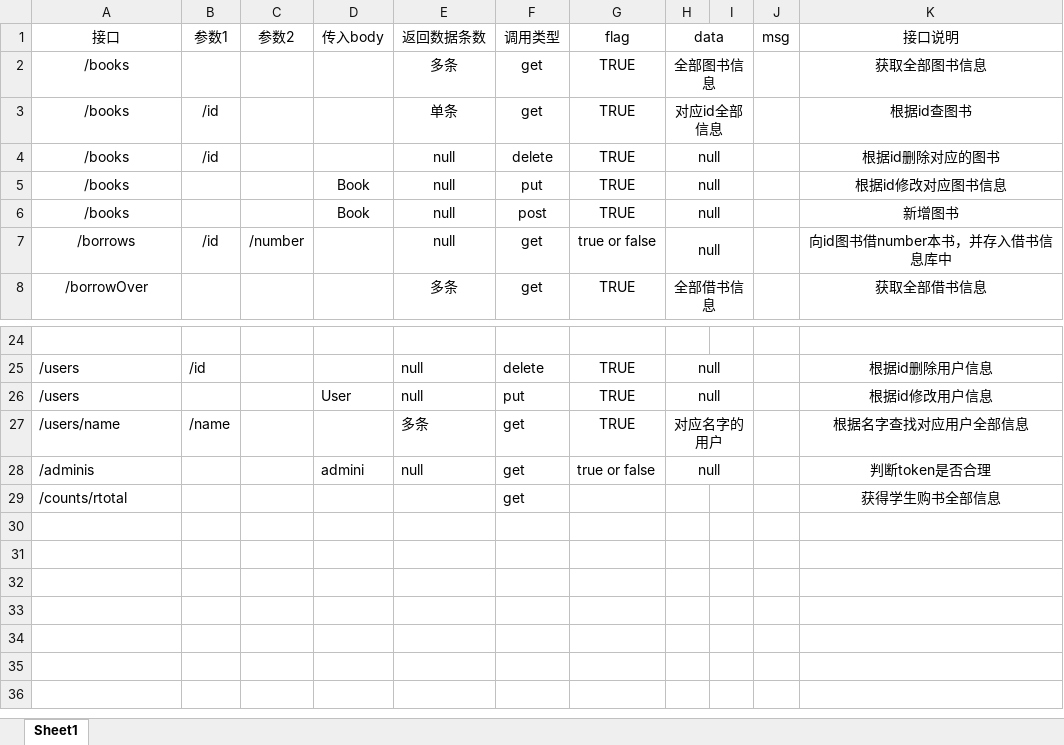
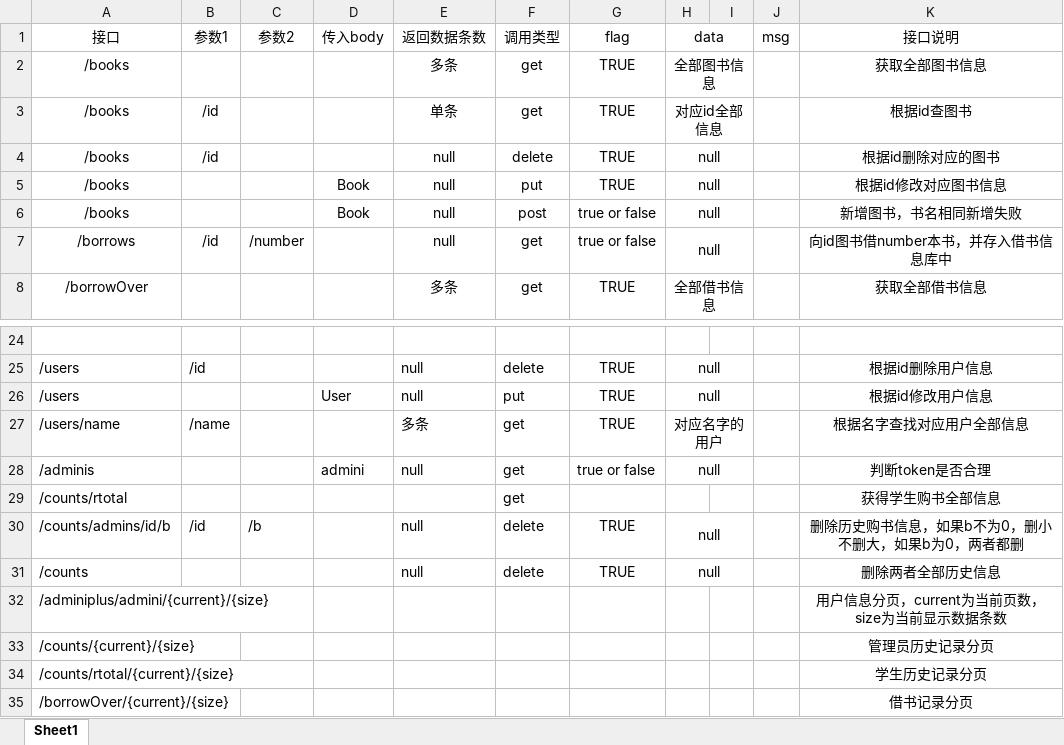
Before and after one commit to xuchenbiao/test, an Excel workbook: 接口表.xlsx, sheet Sheet1, drawn as a sheet; only a part is shown, gaps mark what is left out; values as stored, in another font and other column widths than the file's, no borders; the diff names each change by its address in the sheet, - before the commit and + after, or states it on an @@ line.

```diff
--- a/接口表.xlsx (sheet Sheet1)
+++ b/接口表.xlsx (sheet Sheet1)
-G6 (flag): TRUE
+G6 (flag): true or false
-K6 (接口说明): 新增图书
+K6 (接口说明): 新增图书，书名相同新增失败
+row 30: /counts/admins/id/b | /id | /b |  | null | delete | TRUE | null |  |  | 删除历史购书信息，如果b不为0，删小不删大，如果b为0，两者都删
+row 31: /counts |  |  |  | null | delete | TRUE | null |  |  | 删除两者全部历史信息
+row 32: /adminiplus/admini/{current}/{size} |  |  |  |  |  |  |  |  |  | 用户信息分页，current为当前页数，size为当前显示数据条数
+row 33: /counts/{current}/{size} |  |  |  |  |  |  |  |  |  | 管理员历史记录分页
+row 34: /counts/rtotal/{current}/{size} |  |  |  |  |  |  |  |  |  | 学生历史记录分页
+row 35: /borrowOver/{current}/{size} |  |  |  |  |  |  |  |  |  | 借书记录分页
```
Also changed, not shown: 18 other files.
